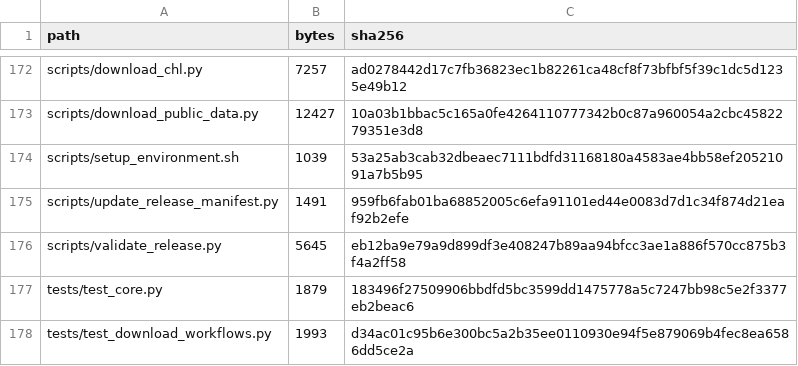
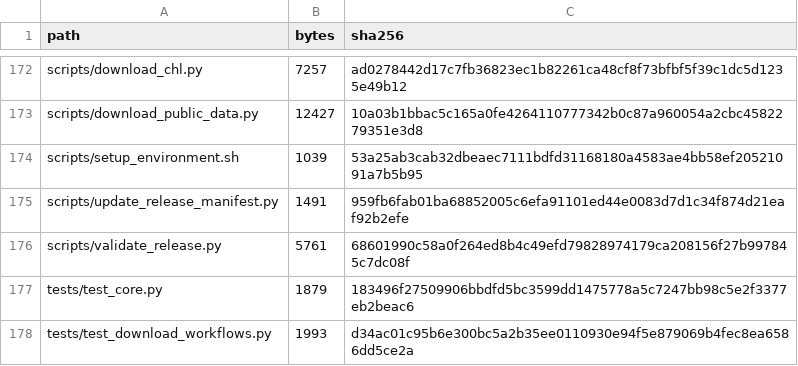
Before and after one commit to HaoboL/environmental-history-movement-boundaries, a CSV file: metadata/FILE_MANIFEST.csv, drawn as a sheet; only a part is shown, gaps mark what is left out.

```diff
--- a/metadata/FILE_MANIFEST.csv
+++ b/metadata/FILE_MANIFEST.csv
@@ -175,3 +175,3 @@ scripts/setup_environment.sh,1039,53a25ab3cab32dbeaec7111bdfd31168180a4583ae4bb5
 scripts/update_release_manifest.py,1491,959fb6fab01ba68852005c6efa91101ed44e0083d7d1c34f874d21eaf92b2efe
-scripts/validate_release.py,5645,eb12ba9e79a9d899df3e408247b89aa94bfcc3ae1a886f570cc875b3f4a2ff58
+scripts/validate_release.py,5761,68601990c58a0f264ed8b4c49efd79828974179ca208156f27b997845c7dc08f
 tests/test_core.py,1879,183496f27509906bbdfd5bc3599dd1475778a5c7247bb98c5e2f3377eb2beac6
```
Also changed, not shown: 1 other file.
